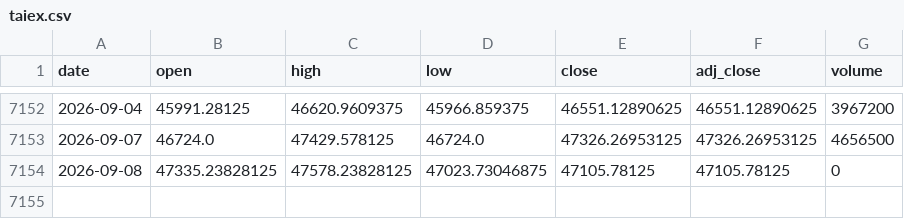
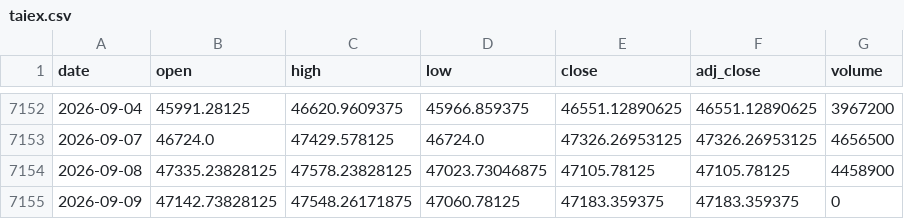
Before and after one commit to moneyorz/taiex-00631l-signal, a CSV file: data/taiex.csv, drawn as a sheet; only a part is shown, gaps mark what is left out.

```diff
--- a/data/taiex.csv
+++ b/data/taiex.csv
@@ -7153,2 +7153,3 @@ date,open,high,low,close,adj_close,volume
 2026-09-07,46724.0,47429.578125,46724.0,47326.26953125,47326.26953125,4656500
-2026-09-08,47335.23828125,47578.23828125,47023.73046875,47105.78125,47105.78125,0
+2026-09-08,47335.23828125,47578.23828125,47023.73046875,47105.78125,47105.78125,4458900
+2026-09-09,47142.73828125,47548.26171875,47060.78125,47183.359375,47183.359375,0
```
Also changed, not shown: 1 other file.
